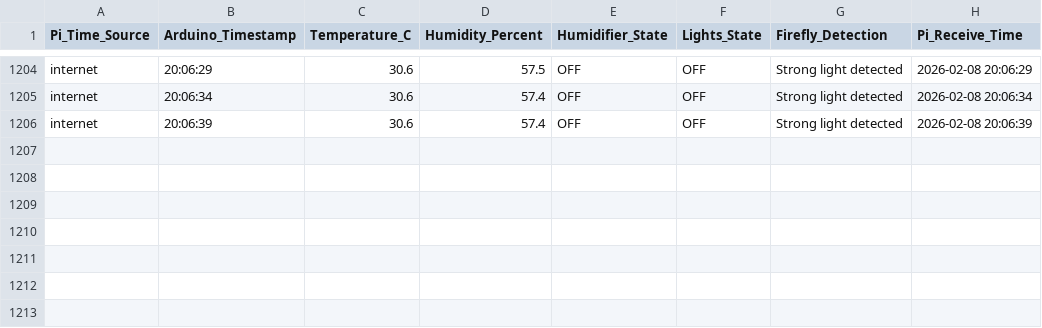
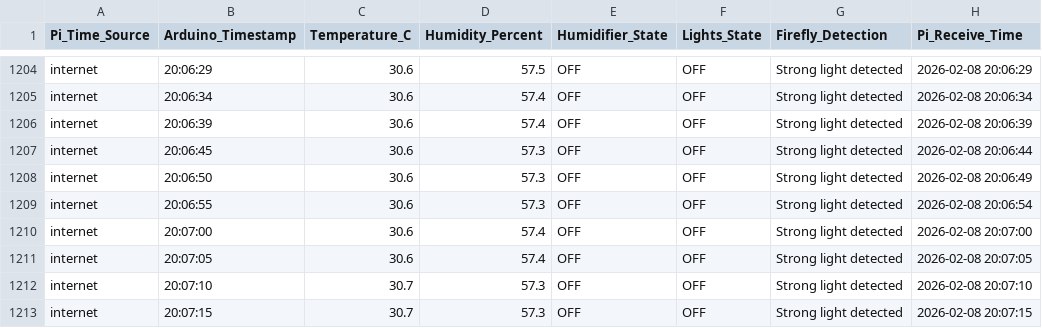
Before and after one commit to Alitaptech/firefly-data, a CSV file: data/Alitaptech_data_20260208.csv, drawn as a sheet; only a part is shown, gaps mark what is left out; the diff names each change by its address in the sheet, - before the commit and + after, or states it on an @@ line.

Commit message:
Data update 2026-02-08 20:07:17 - 1 file(s) changed

```diff
--- a/data/Alitaptech_data_20260208.csv
+++ b/data/Alitaptech_data_20260208.csv
+row 1207: internet | 20:06:45 | 30.6 | 57.3 | OFF | OFF | Strong light detected | 2026-02-08 20:06:44
+row 1208: internet | 20:06:50 | 30.6 | 57.3 | OFF | OFF | Strong light detected | 2026-02-08 20:06:49
+row 1209: internet | 20:06:55 | 30.6 | 57.3 | OFF | OFF | Strong light detected | 2026-02-08 20:06:54
+row 1210: internet | 20:07:00 | 30.6 | 57.4 | OFF | OFF | Strong light detected | 2026-02-08 20:07:00
+row 1211: internet | 20:07:05 | 30.6 | 57.4 | OFF | OFF | Strong light detected | 2026-02-08 20:07:05
+row 1212: internet | 20:07:10 | 30.7 | 57.3 | OFF | OFF | Strong light detected | 2026-02-08 20:07:10
+row 1213: internet | 20:07:15 | 30.7 | 57.3 | OFF | OFF | Strong light detected | 2026-02-08 20:07:15
```
